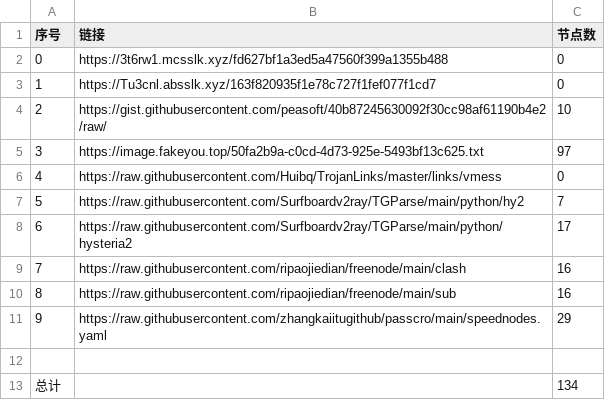
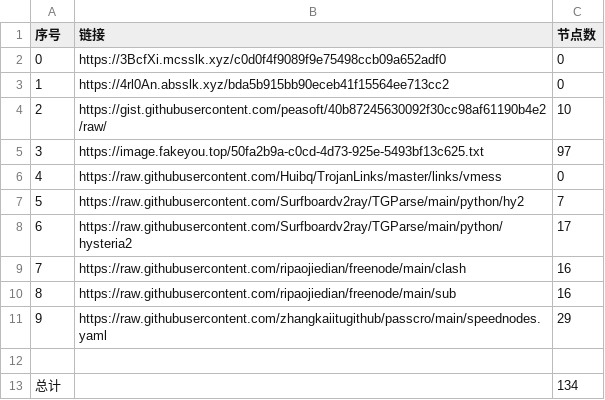
Before and after one commit to dqt081228OHVGFY/NoMoreWalls, a CSV file: list_result.csv, drawn as a sheet.

```diff
--- a/list_result.csv
+++ b/list_result.csv
@@ -1,4 +1,4 @@
 序号,链接,节点数
-0,https://3t6rw1.mcsslk.xyz/fd627bf1a3ed5a47560f399a1355b488,0
-1,https://Tu3cnl.absslk.xyz/163f820935f1e78c727f1fef077f1cd7,0
+0,https://3BcfXi.mcsslk.xyz/c0d0f4f9089f9e75498ccb09a652adf0,0
+1,https://4rl0An.absslk.xyz/bda5b915bb90eceb41f15564ee713cc2,0
 2,https://gist.githubusercontent.com/peasoft/40b87245630092f30cc98af61190b4e2/raw/,10
```
Also changed, not shown: 5 other files.
